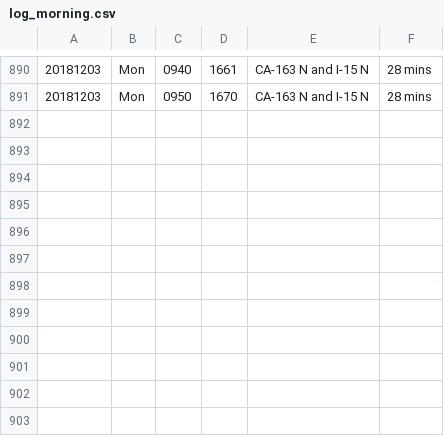
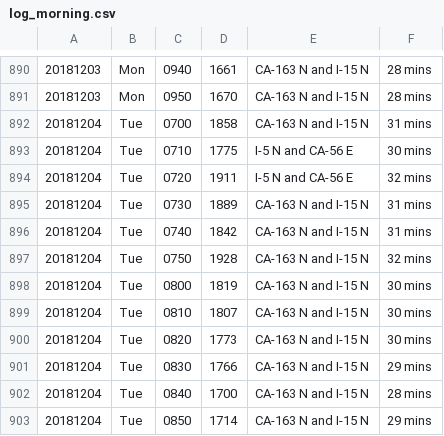
Before and after one commit to jamesarmenta/commute-time, a CSV file: log_morning.csv, drawn as a sheet; only a part is shown, gaps mark what is left out.

Commit message:
Commute data and updated averages for 20181204

```diff
--- a/log_morning.csv
+++ b/log_morning.csv
@@ -891 +891,13 @@
 20181203,Mon,0950,1670,CA-163 N and I-15 N,28 mins
+20181204,Tue,0700,1858,CA-163 N and I-15 N,31 mins
+20181204,Tue,0710,1775,I-5 N and CA-56 E,30 mins
+20181204,Tue,0720,1911,I-5 N and CA-56 E,32 mins
+20181204,Tue,0730,1889,CA-163 N and I-15 N,31 mins
+20181204,Tue,0740,1842,CA-163 N and I-15 N,31 mins
+20181204,Tue,0750,1928,CA-163 N and I-15 N,32 mins
+20181204,Tue,0800,1819,CA-163 N and I-15 N,30 mins
+20181204,Tue,0810,1807,CA-163 N and I-15 N,30 mins
+20181204,Tue,0820,1773,CA-163 N and I-15 N,30 mins
+20181204,Tue,0830,1766,CA-163 N and I-15 N,29 mins
+20181204,Tue,0840,1700,CA-163 N and I-15 N,28 mins
+20181204,Tue,0850,1714,CA-163 N and I-15 N,29 mins
```
Also changed, not shown: 1 other file.
